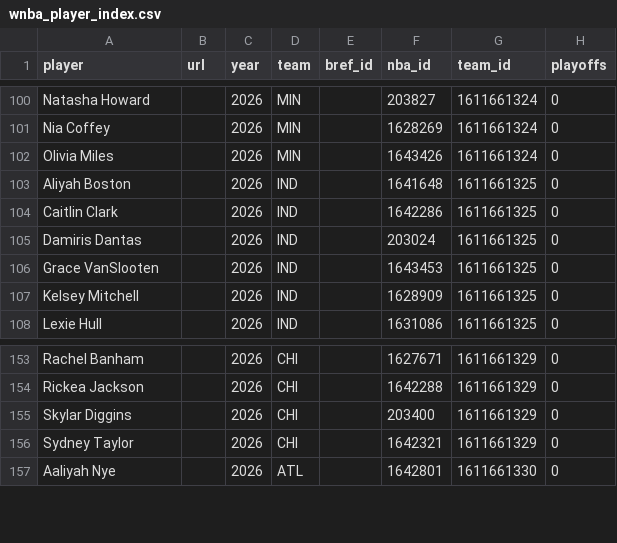
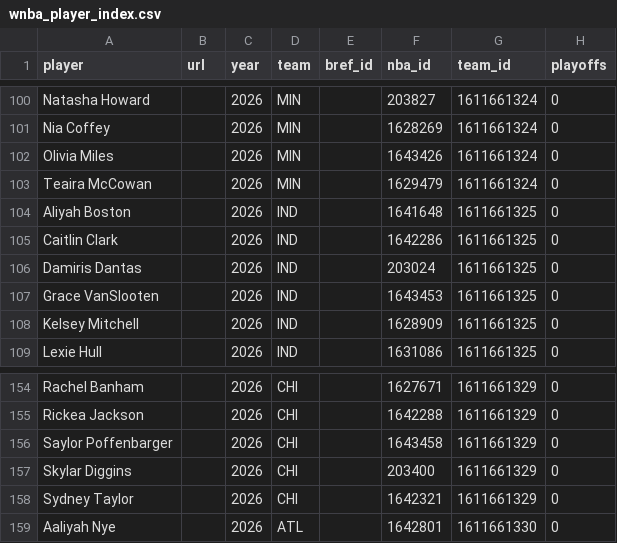
Before and after one commit to RussDT/nba-onoff-fetch, a CSV file: data/wnba_player_index.csv, drawn as a sheet; only a part is shown, gaps mark what is left out.

```diff
--- a/data/wnba_player_index.csv
+++ b/data/wnba_player_index.csv
@@ -102,2 +102,3 @@ Nia Coffey,,2026,MIN,,1628269,1611661324,0
 Olivia Miles,,2026,MIN,,1643426,1611661324,0
+Teaira McCowan,,2026,MIN,,1629479,1611661324,0
 Aliyah Boston,,2026,IND,,1641648,1611661325,0
@@ -154,2 +155,3 @@ Rachel Banham,,2026,CHI,,1627671,1611661329,0
 Rickea Jackson,,2026,CHI,,1642288,1611661329,0
+Saylor Poffenbarger,,2026,CHI,,1643458,1611661329,0
 Skylar Diggins,,2026,CHI,,203400,1611661329,0
```
Also changed, not shown: data/wnba_season_totals.csv, data/wnba_season_totals_leverage.csv, 1 other file.
